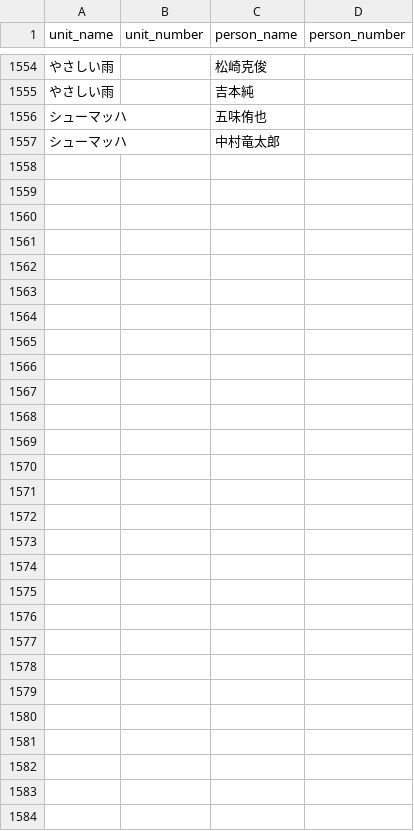
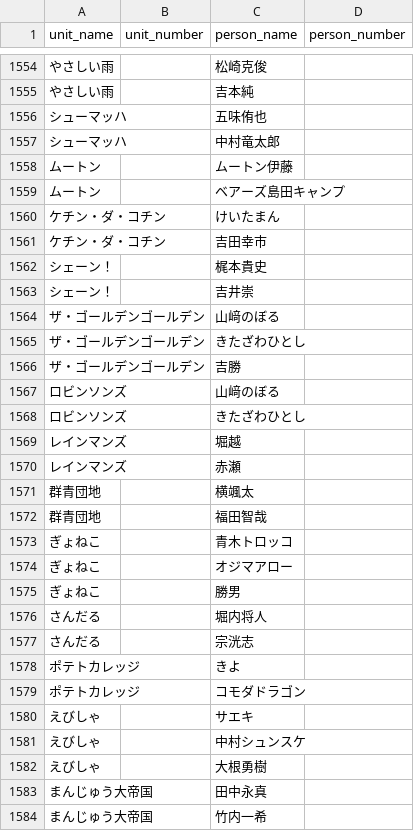
Before and after one commit to gmmtea/owarai-data, a CSV file: seed_csv/memberships.csv, drawn as a sheet; only a part is shown, gaps mark what is left out; the diff names each change by its address in the sheet, - before the commit and + after, or states it on an @@ line.

```diff
--- a/seed_csv/memberships.csv
+++ b/seed_csv/memberships.csv
+row 1558: ムートン |  | ムートン伊藤
+row 1559: ムートン |  | ベアーズ島田キャンプ
+row 1560: ケチン・ダ・コチン |  | けいたまん
+row 1561: ケチン・ダ・コチン |  | 吉田幸市
+row 1562: シェーン！ |  | 梶本貴史
+row 1563: シェーン！ |  | 吉井崇
+row 1564: ザ・ゴールデンゴールデン |  | 山﨑のぼる
+row 1565: ザ・ゴールデンゴールデン |  | きたざわひとし
+row 1566: ザ・ゴールデンゴールデン |  | 吉勝
+row 1567: ロビンソンズ |  | 山﨑のぼる
+row 1568: ロビンソンズ |  | きたざわひとし
+row 1569: レインマンズ |  | 堀越
+row 1570: レインマンズ |  | 赤瀬
+row 1571: 群青団地 |  | 横颯太
+row 1572: 群青団地 |  | 福田智哉
+row 1573: ぎょねこ |  | 青木トロッコ
+row 1574: ぎょねこ |  | オジマアロー
+row 1575: ぎょねこ |  | 勝男
+row 1576: さんだる |  | 堀内将人
+row 1577: さんだる |  | 宗洸志
+row 1578: ポテトカレッジ |  | きよ
+row 1579: ポテトカレッジ |  | コモダドラゴン
+row 1580: えびしゃ |  | サエキ
+row 1581: えびしゃ |  | 中村シュンスケ
+row 1582: えびしゃ |  | 大根勇樹
+row 1583: まんじゅう大帝国 |  | 田中永真
+row 1584: まんじゅう大帝国 |  | 竹内一希
```
Also changed, not shown: scripts/data/raw/m1_2024_all.csv, seed_csv/comedians.csv, 2 other files.
